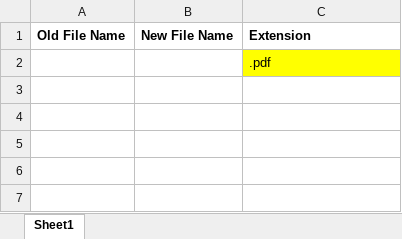
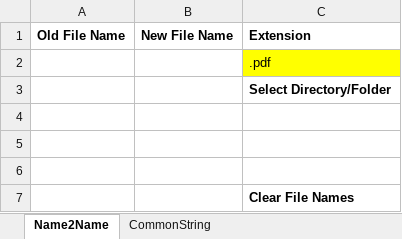
Before and after one commit to DiiSollertia/very-basic-macros, an Excel workbook: RenameFile.xlsm, sheet Name2Name, drawn as a sheet; values as stored, in another font and other column widths than the file's, no borders; charts and pictures not drawn; the diff names each change by its address in the sheet, - before the commit and + after, or states it on an @@ line.

```diff
--- a/RenameFile.xlsm (sheet Name2Name)
+++ b/RenameFile.xlsm (sheet Name2Name)
-sheet tab: Sheet1
+sheet tab: Name2Name
+sheet tab: CommonString
+row 3:  |  | Select Directory/Folder
+row 4: (empty)
+row 5: (empty)
+row 6: (empty)
+row 7:  |  | Clear File Names
```
Also changed, not shown: charts or pictures, 1 other file.
